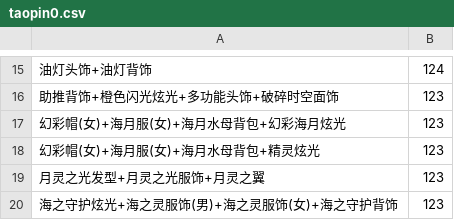
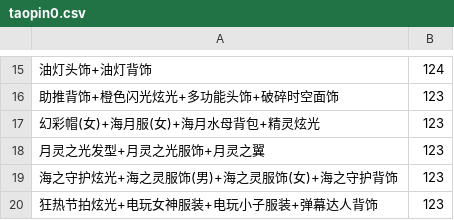
Before and after one commit to amimibear/KartRider, a CSV file: PinJian/taopin0.csv, drawn as a sheet; only a part is shown, gaps mark what is left out; the shorter side is filled out with more unchanged rows; the diff names each change by its address in the sheet, - before the commit and + after, or states it on an @@ line.

```diff
--- a/PinJian/taopin0.csv
+++ b/PinJian/taopin0.csv
-row 17: 幻彩帽(女)+海月服(女)+海月水母背包+幻彩海月炫光 | 123
```
Also changed, not shown: PinJian/danpin0+.csv, PinJian/danpin0.csv, 4 other files.
